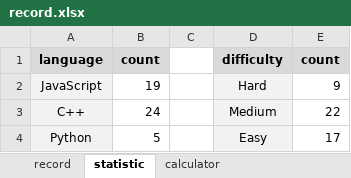
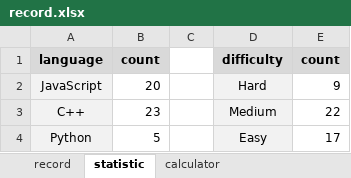
Before and after one commit to onedonedone/doneAlgo, an Excel workbook: record.xlsx, sheet statistic, drawn as a sheet; values as stored, in another font and other column widths than the file's, no borders; charts and pictures and conditional formats not drawn; the diff names each change by its address in the sheet, - before the commit and + after, or states it on an @@ line.

Commit message:
Update

```diff
--- a/record.xlsx (sheet statistic)
+++ b/record.xlsx (sheet statistic)
-B2: 19
+B2: 20
-B3: 24
+B3: 23
```
Also changed, not shown: sheet record, charts or pictures.
